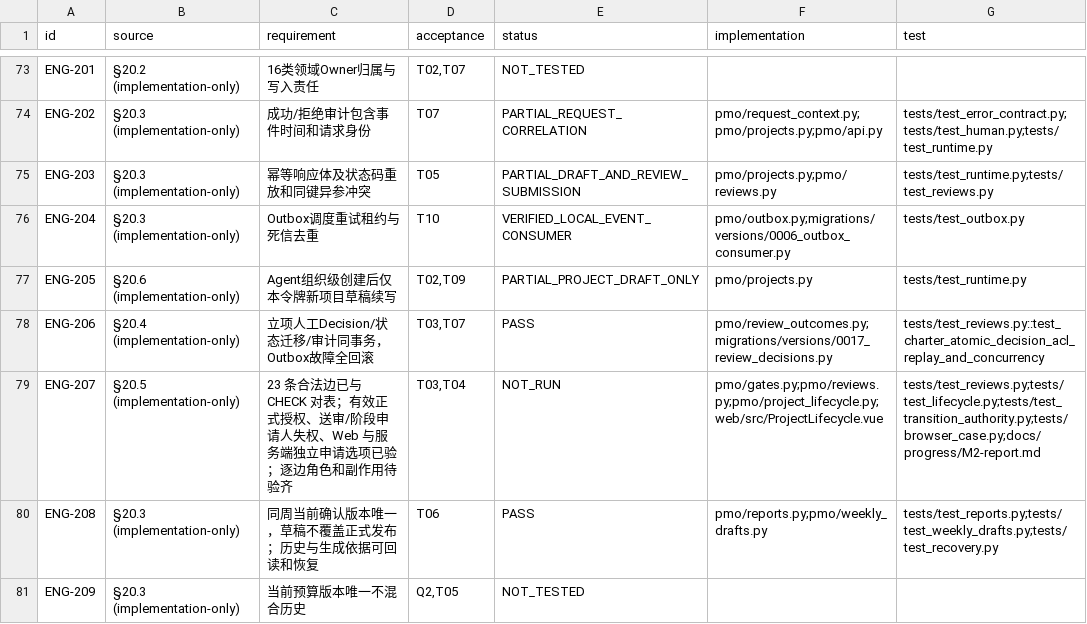
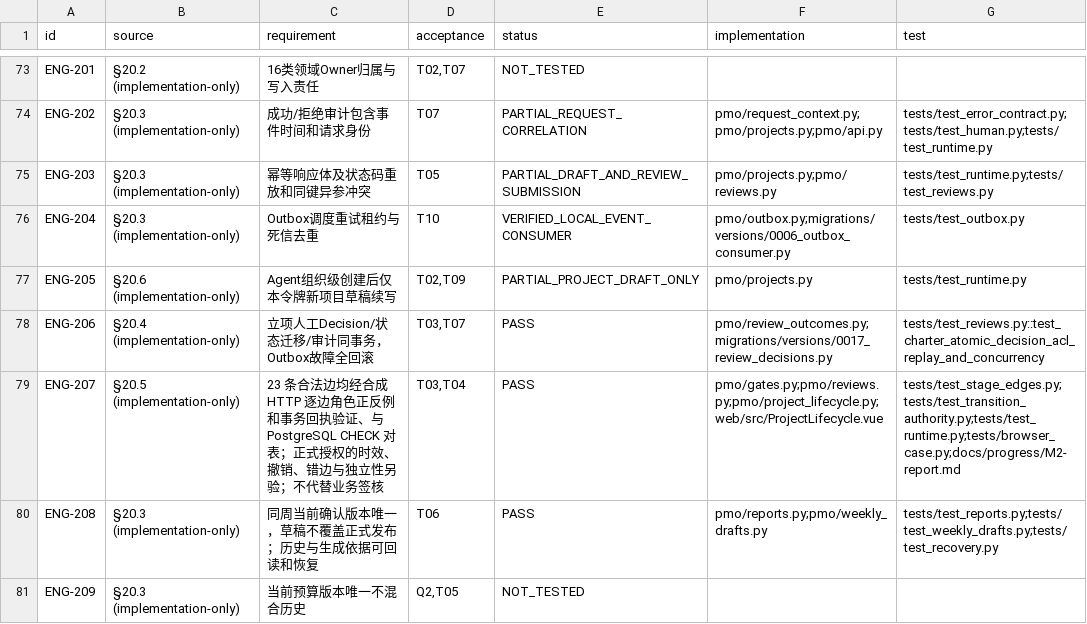
Before and after one commit to Changxin-YR/PM, a CSV file: docs/acceptance/traceability.csv, drawn as a sheet; only a part is shown, gaps mark what is left out; the diff covers the shown part only.

```diff
--- a/docs/acceptance/traceability.csv
+++ b/docs/acceptance/traceability.csv
@@ -78,3 +78,3 @@
 "ENG-206","§20.4 (implementation-only)","立项人工Decision/状态迁移/审计同事务，Outbox故障全回滚","T03,T07","PASS","pmo/review_outcomes.py;migrations/versions/0017_review_decisions.py","tests/test_reviews.py::test_charter_atomic_decision_acl_replay_and_concurrency"
-"ENG-207","§20.5 (implementation-only)","23 条合法边已与 CHECK 对表；有效正式授权、送审/阶段申请人失权、Web 与服务端独立申请选项已验；逐边角色和副作用待验齐","T03,T04","NOT_RUN","pmo/gates.py;pmo/reviews.py;pmo/project_lifecycle.py;web/src/ProjectLifecycle.vue","tests/test_reviews.py;tests/test_lifecycle.py;tests/test_transition_authority.py;tests/browser_case.py;docs/progress/M2-report.md"
+"ENG-207","§20.5 (implementation-only)","23 条合法边均经合成 HTTP 逐边角色正反例和事务回执验证、与 PostgreSQL CHECK 对表；正式授权的时效、撤销、错边与独立性另验；不代替业务签核","T03,T04","PASS","pmo/gates.py;pmo/reviews.py;pmo/project_lifecycle.py;web/src/ProjectLifecycle.vue","tests/test_stage_edges.py;tests/test_transition_authority.py;tests/test_runtime.py;tests/browser_case.py;docs/progress/M2-report.md"
 "ENG-208","§20.3 (implementation-only)","同周当前确认版本唯一，草稿不覆盖正式发布；历史与生成依据可回读和恢复","T06","PASS","pmo/reports.py;pmo/weekly_drafts.py","tests/test_reports.py;tests/test_weekly_drafts.py;tests/test_recovery.py"
```
Also changed, not shown: 6 edited cells elsewhere in this file, 4 other files.
